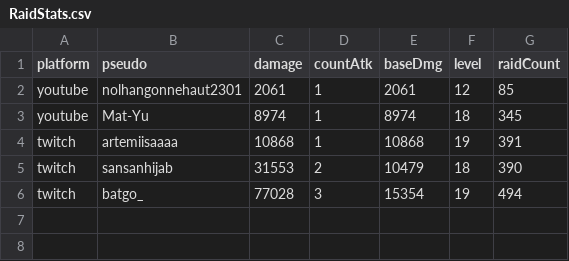
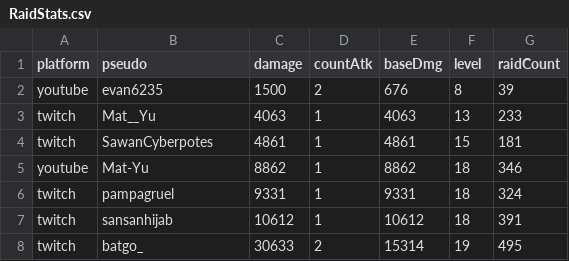
Before and after one commit to MythMega/mythmega.github.io, a CSV file: pokedexLive/assets/data/RaidStats.csv, drawn as a sheet.

```diff
--- a/pokedexLive/assets/data/RaidStats.csv
+++ b/pokedexLive/assets/data/RaidStats.csv
@@ -1,6 +1,8 @@
 platform;pseudo;damage;countAtk;baseDmg;level;raidCount
-youtube;nolhangonnehaut2301;2061;1;2061;12;85
-youtube;Mat-Yu;8974;1;8974;18;345
-twitch;artemiisaaaa;10868;1;10868;19;391
-twitch;sansanhijab;31553;2;10479;18;390
-twitch;batgo_;77028;3;15354;19;494
+youtube;evan6235;1500;2;676;8;39
+twitch;Mat__Yu;4063;1;4063;13;233
+twitch;SawanCyberpotes;4861;1;4861;15;181
+youtube;Mat-Yu;8862;1;8862;18;346
+twitch;pampagruel;9331;1;9331;18;324
+twitch;sansanhijab;10612;1;10612;18;391
+twitch;batgo_;30633;2;15314;19;495
```
Also changed, not shown: 2 other files.
